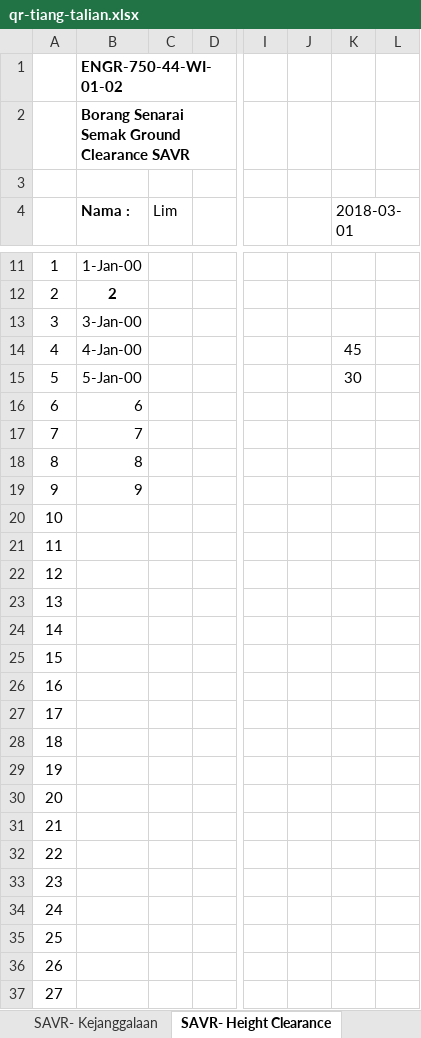
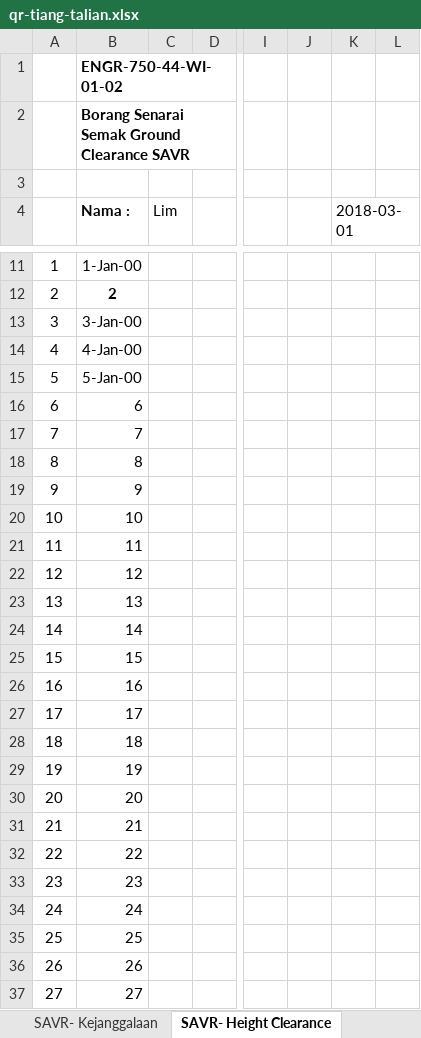
Before and after one commit to arehman5110/apks, an Excel workbook: public/assets/updated-excels/qr-tiang-talian.xlsx, sheet SAVR- Height Clearance, drawn as a sheet; only a part is shown, gaps mark what is left out; values as stored, in another font and other column widths than the file's, no borders; charts and pictures not drawn; the diff covers the shown part only; the diff names each change by its address in the sheet, - before the commit and + after, or states it on an @@ line.

```diff
--- a/public/assets/updated-excels/qr-tiang-talian.xlsx (sheet SAVR- Height Clearance)
+++ b/public/assets/updated-excels/qr-tiang-talian.xlsx (sheet SAVR- Height Clearance)
-K14 (2018-03-01): 45
+K14 (2018-03-01): (empty)
-K15 (2018-03-01): 30
+K15 (2018-03-01): (empty)
-B20 (Nama :): (empty)
+B20 (Nama :): 10
-B21 (Nama :): (empty)
+B21 (Nama :): 11
-B22 (Nama :): (empty)
+B22 (Nama :): 12
-B23 (Nama :): (empty)
+B23 (Nama :): 13
-B24 (Nama :): (empty)
+B24 (Nama :): 14
-B25 (Nama :): (empty)
+B25 (Nama :): 15
-B26 (Nama :): (empty)
+B26 (Nama :): 16
-B27 (Nama :): (empty)
+B27 (Nama :): 17
-B28 (Nama :): (empty)
+B28 (Nama :): 18
-B29 (Nama :): (empty)
+B29 (Nama :): 19
-B30 (Nama :): (empty)
+B30 (Nama :): 20
-B31 (Nama :): (empty)
+B31 (Nama :): 21
-B32 (Nama :): (empty)
+B32 (Nama :): 22
-B33 (Nama :): (empty)
+B33 (Nama :): 23
-B34 (Nama :): (empty)
+B34 (Nama :): 24
-B35 (Nama :): (empty)
+B35 (Nama :): 25
-B36 (Nama :): (empty)
+B36 (Nama :): 26
-B37 (Nama :): (empty)
+B37 (Nama :): 27
```
Also changed, not shown: other rows of this sheet, sheet SAVR- Daftar Aset, sheet SAVR- Kejanggalaan, 3 other files.
